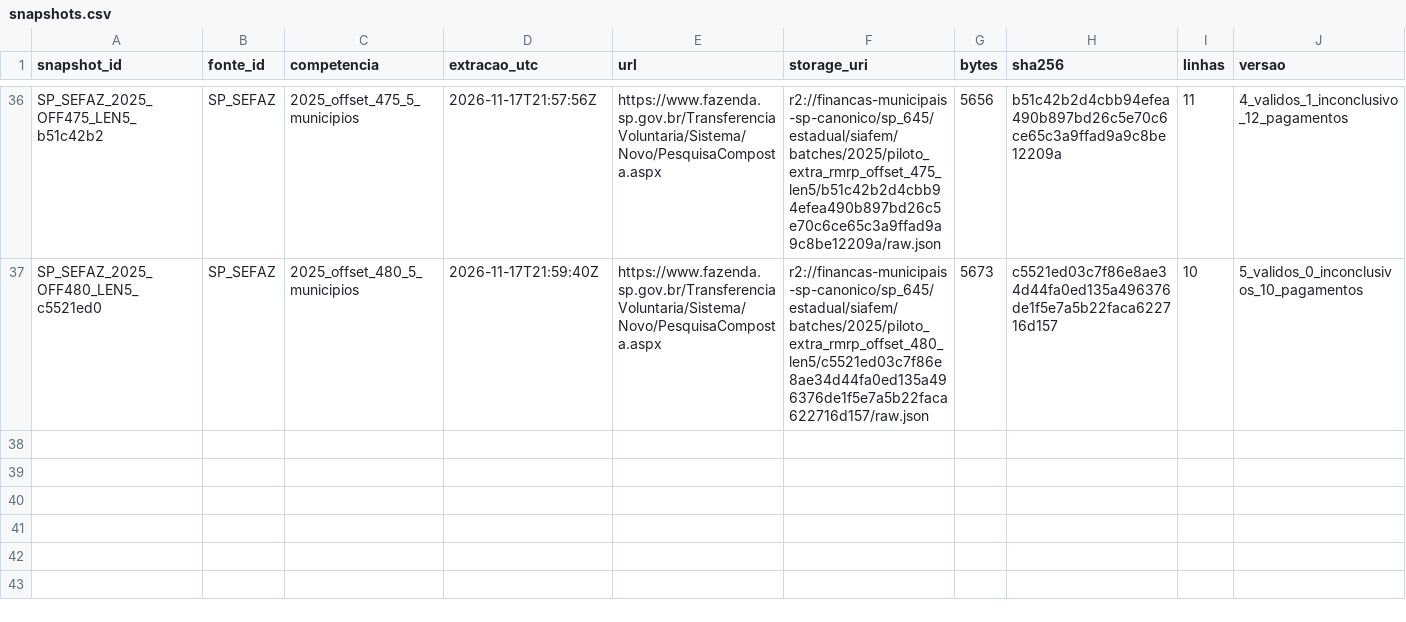
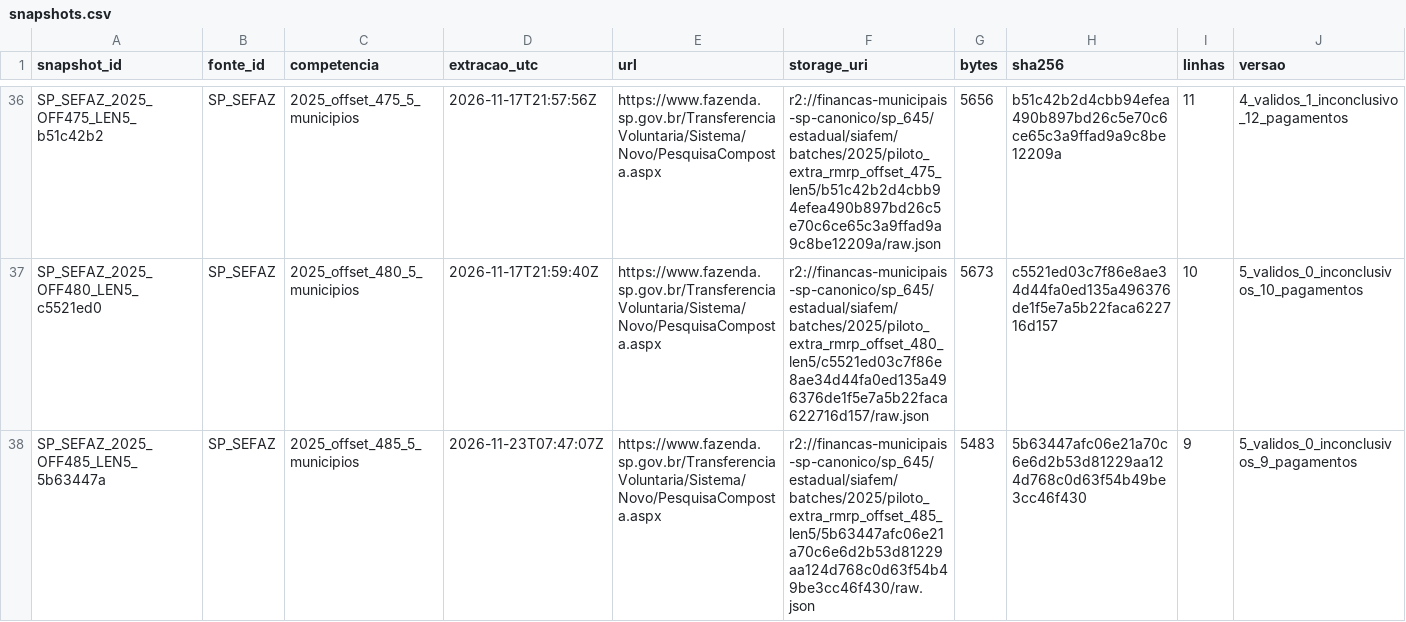
Before and after one commit to hilaliskandar/mapa_do_tesouro, a CSV file: governance/controls/investimentos_sp645/snapshots.csv, drawn as a sheet; only a part is shown, gaps mark what is left out; rows hold the shown columns only; the diff names each change by its address in the sheet, - before the commit and + after, or states it on an @@ line.

Commit message:
governance: registrar lote SIAFEM SP offset 485 len5 validado R2 em 23 nov

```diff
--- a/governance/controls/investimentos_sp645/snapshots.csv
+++ b/governance/controls/investimentos_sp645/snapshots.csv
+row 38: SP_SEFAZ_2025_OFF485_LEN5_5b63447a | SP_SEFAZ | 2025_offset_485_5_municipios | 2026-11-23T07:47:07Z | https://www.fazenda.sp.gov.br/TransferenciaVoluntaria/Sistema/Novo/PesquisaComposta.aspx | r2://financas-municipais-sp-canonico/sp_645/estadual/siafem/batches/2025/piloto_extra_rmrp_offset_485_len5/5b63447afc06e21a70c6e6d2b53d81229aa124d768c0d63f54b49be3cc46f430/raw.json | 5483 | 5b63447afc06e21a70c6e6d2b53d81229aa124d768c0d63f54b49be3cc46f430 | 9 | 5_validos_0_inconclusivos_9_pagamentos
```
